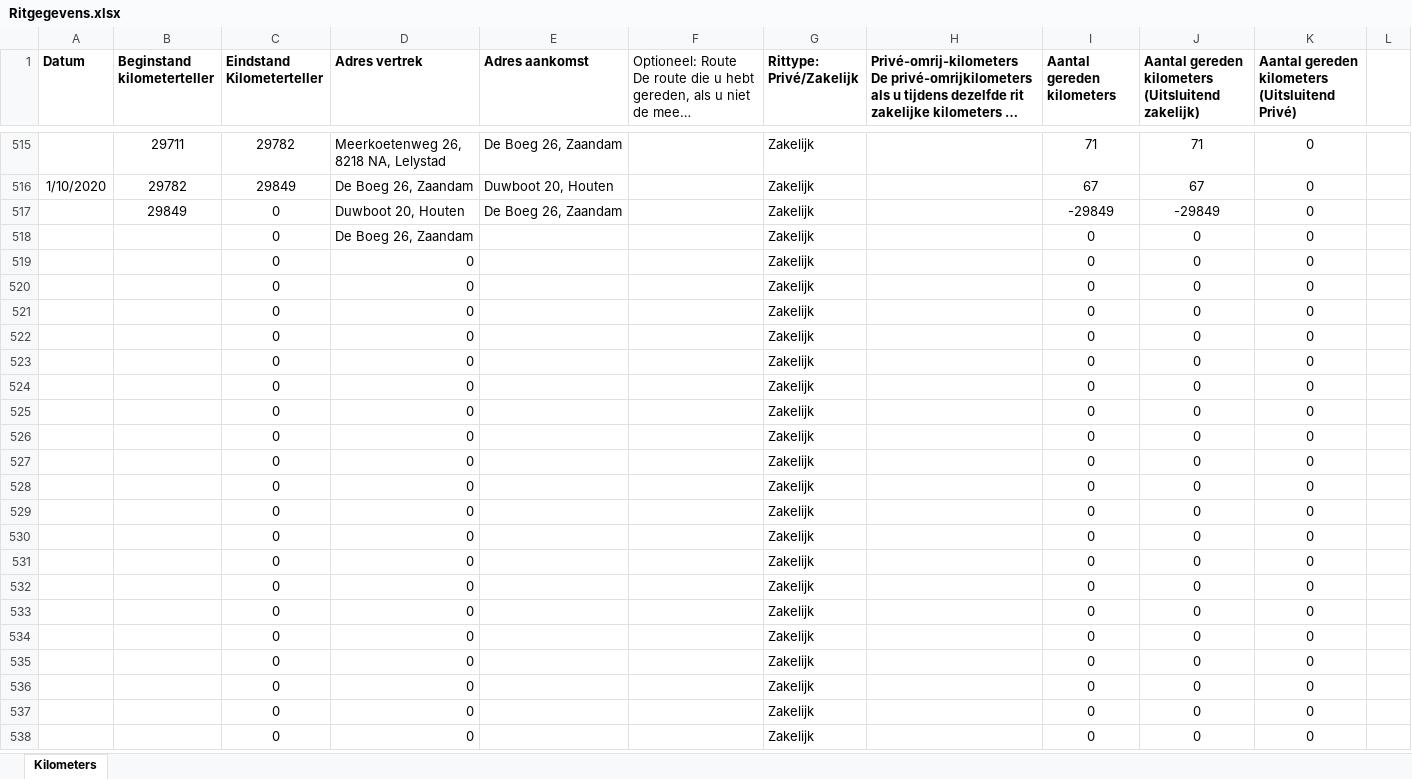
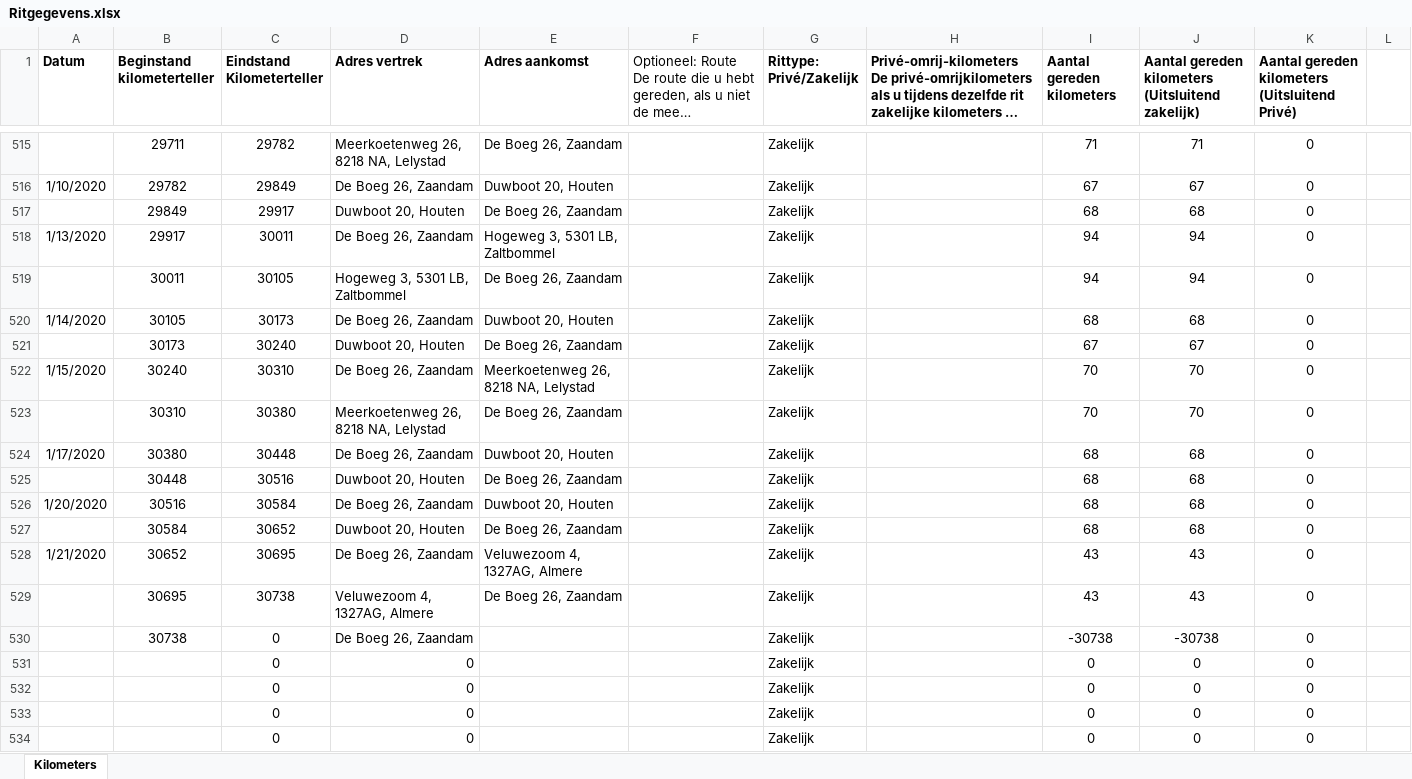
Before and after one commit to TimGroot1992/ritgegevens, an Excel workbook: Ritgegevens.xlsx, sheet Kilometers, drawn as a sheet; only a part is shown, gaps mark what is left out; the shorter side is filled out with more unchanged rows; long unchanged cells end in …; values as stored, in another font and other column widths than the file's, no borders; removed rows and columns are numbered as before the commit, all else as after; the diff names each change by its address in the sheet, - before the commit and + after, or states it on an @@ line.

Commit message:
22-01-2020

```diff
--- a/Ritgegevens.xlsx (sheet Kilometers)
+++ b/Ritgegevens.xlsx (sheet Kilometers)
-C517 (Eindstand Kilometerteller): 0
+C517 (Eindstand Kilometerteller): 29917
-I517 (Aantal gereden kilometers): -29849
+I517 (Aantal gereden kilometers): 68
-J517: -29849
+J517: 68
+row 518: 1/13/2020 | 29917 | 30011 | De Boeg 26, Zaandam | Hogeweg 3, 5301 LB, Zaltbommel |  | Zakelijk |  | 94 | 94 | 0
+row 519:  | 30011 | 30105 | Hogeweg 3, 5301 LB, Zaltbommel | De Boeg 26, Zaandam |  | Zakelijk |  | 94 | 94 | 0
+row 520: 1/14/2020 | 30105 | 30173 | De Boeg 26, Zaandam | Duwboot 20, Houten |  | Zakelijk |  | 68 | 68 | 0
+row 521:  | 30173 | 30240 | Duwboot 20, Houten | De Boeg 26, Zaandam |  | Zakelijk |  | 67 | 67 | 0
+row 522: 1/15/2020 | 30240 | 30310 | De Boeg 26, Zaandam | Meerkoetenweg 26, 8218 NA, Lelystad |  | Zakelijk |  | 70 | 70 | 0
+row 523:  | 30310 | 30380 | Meerkoetenweg 26, 8218 NA, Lelystad | De Boeg 26, Zaandam |  | Zakelijk |  | 70 | 70 | 0
+row 524: 1/17/2020 | 30380 | 30448 | De Boeg 26, Zaandam | Duwboot 20, Houten |  | Zakelijk |  | 68 | 68 | 0
+row 525:  | 30448 | 30516 | Duwboot 20, Houten | De Boeg 26, Zaandam |  | Zakelijk |  | 68 | 68 | 0
+row 526: 1/20/2020 | 30516 | 30584 | De Boeg 26, Zaandam | Duwboot 20, Houten |  | Zakelijk |  | 68 | 68 | 0
+row 527:  | 30584 | 30652 | Duwboot 20, Houten | De Boeg 26, Zaandam |  | Zakelijk |  | 68 | 68 | 0
+row 528: 1/21/2020 | 30652 | 30695 | De Boeg 26, Zaandam | Veluwezoom 4, 1327AG, Almere |  | Zakelijk |  | 43 | 43 | 0
+row 529:  | 30695 | 30738 | Veluwezoom 4, 1327AG, Almere | De Boeg 26, Zaandam |  | Zakelijk |  | 43 | 43 | 0
-B530 (Beginstand kilometerteller): (empty)
+B530 (Beginstand kilometerteller): 30738
-I530 (Aantal gereden kilometers): 0
+I530 (Aantal gereden kilometers): -30738
-J530: 0
+J530: -30738
-row 519:  |  | 0 | 0 |  |  | Zakelijk |  | 0 | 0 | 0
-row 520:  |  | 0 | 0 |  |  | Zakelijk |  | 0 | 0 | 0
-row 521:  |  | 0 | 0 |  |  | Zakelijk |  | 0 | 0 | 0
-row 522:  |  | 0 | 0 |  |  | Zakelijk |  | 0 | 0 | 0
-row 523:  |  | 0 | 0 |  |  | Zakelijk |  | 0 | 0 | 0
-row 524:  |  | 0 | 0 |  |  | Zakelijk |  | 0 | 0 | 0
-row 525:  |  | 0 | 0 |  |  | Zakelijk |  | 0 | 0 | 0
-row 526:  |  | 0 | 0 |  |  | Zakelijk |  | 0 | 0 | 0
-row 527:  |  | 0 | 0 |  |  | Zakelijk |  | 0 | 0 | 0
-row 528:  |  | 0 | 0 |  |  | Zakelijk |  | 0 | 0 | 0
-row 529:  |  | 0 | 0 |  |  | Zakelijk |  | 0 | 0 | 0
-row 530:  |  | 0 | 0 |  |  | Zakelijk |  | 0 | 0 | 0
```
Also changed, not shown: formulas that keep their value.
